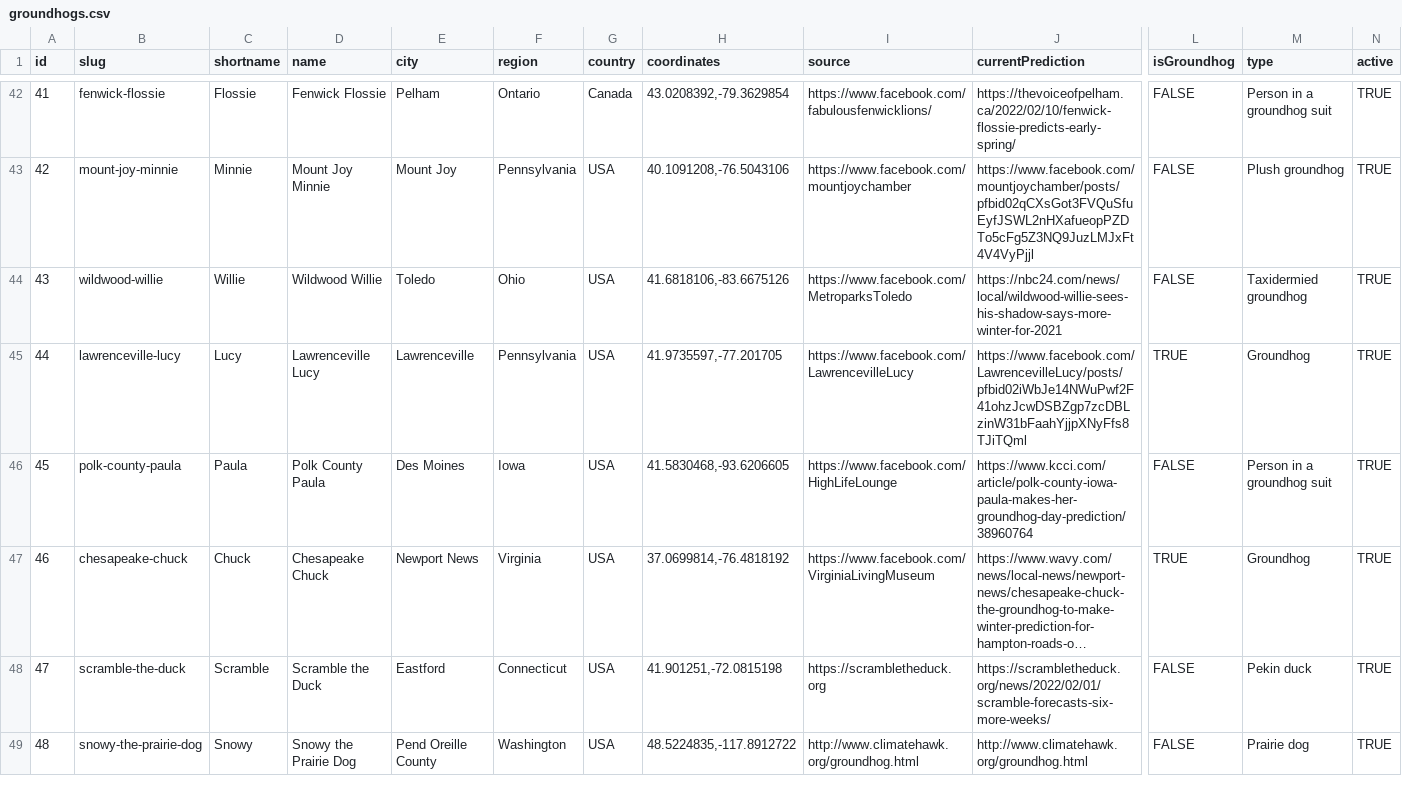
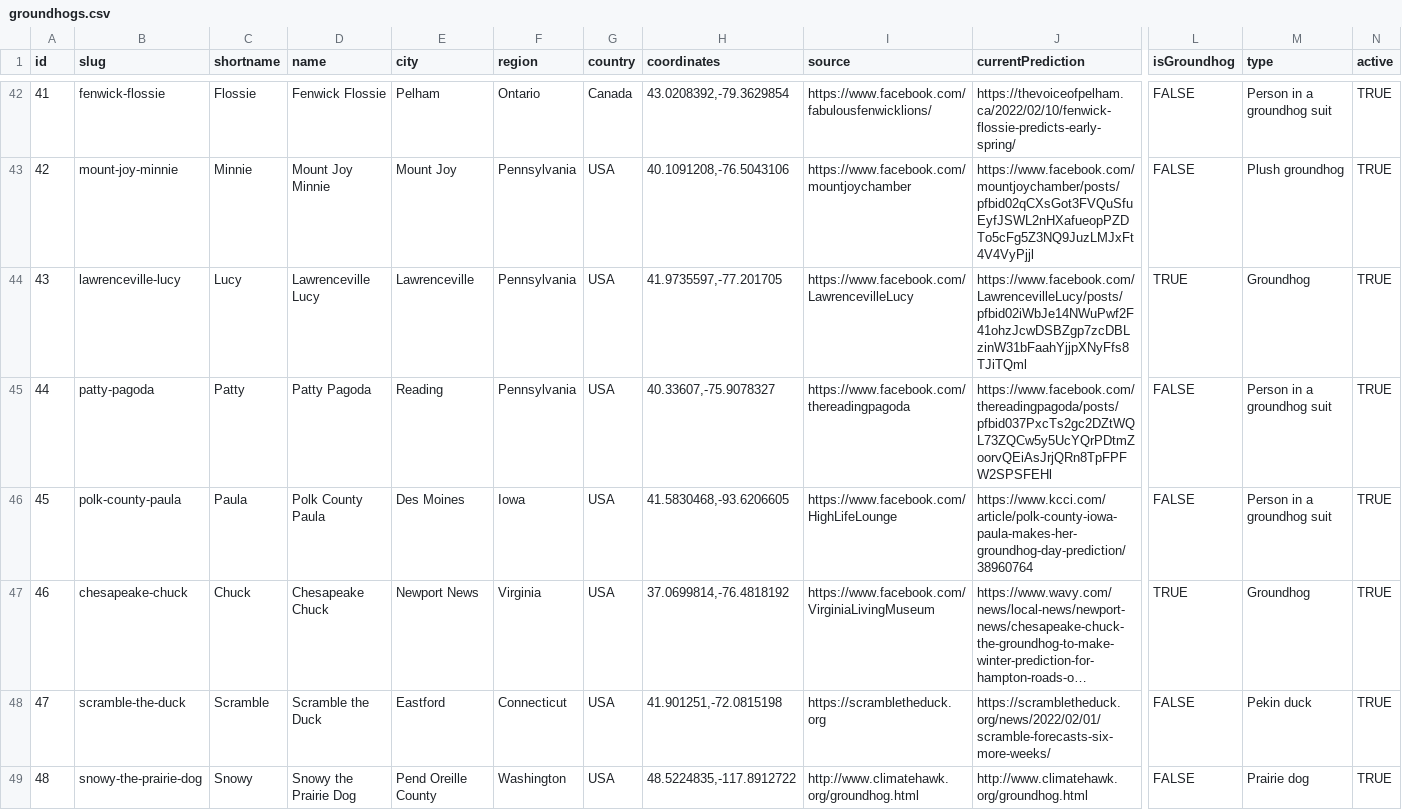
Before and after one commit to pcraig3/ghog-day, a CSV file: csv/groundhogs.csv, drawn as a sheet; only a part is shown, gaps mark what is left out; long unchanged cells end in …; addresses are those after the commit; rows hold the shown columns only; the diff covers the shown part only; the diff names each change by its address in the sheet, - before the commit and + after, or states it on an @@ line.

Commit message:
Add 5 groundhogs: those who made predictions in 2022

```diff
--- a/csv/groundhogs.csv
+++ b/csv/groundhogs.csv
@@ row 44 moved to row 50: 49 @@
@@ column A (id) renumbered from row 44 down @@
+row 45: 44 | patty-pagoda | Patty | Patty Pagoda | Reading | Pennsylvania | USA | 40.33607,-75.9078327 | https://www.facebook.com/thereadingpagoda | https://www.facebook.com/thereadingpagoda/posts/pfbid037PxcTs2gc2DZtWQL73ZQCw5y5UcYQrPDtmZoorvQEiAsJrjQRn8TpFPFW2SPSFEHl | FALSE | Person in a groundhog suit | TRUE
```
Also changed, not shown: 4 added rows elsewhere in this file, 21 other files.
